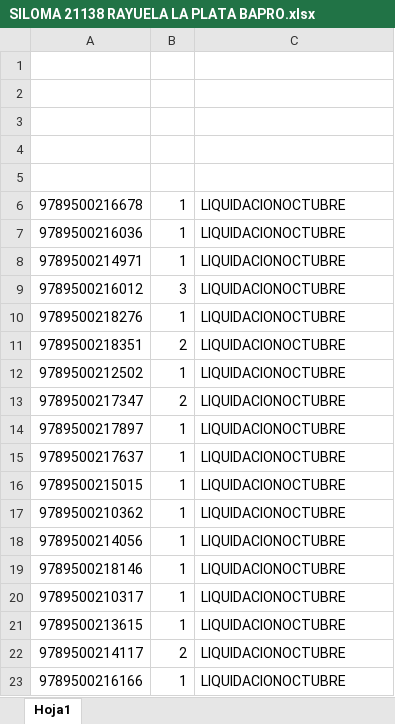
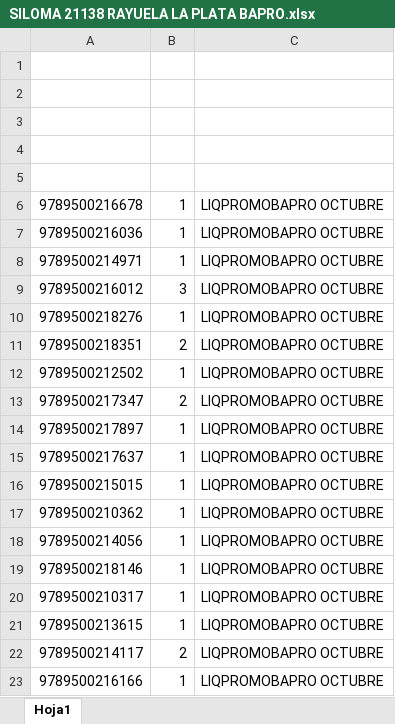
Before and after one commit to ParallaxFx-343/text-to-sql-ventas, an Excel workbook: ateneo/historial/2026-11/rayuela_la_plata_21138/SILOMA 21138 RAYUELA LA PLATA BAPRO.xlsx, sheet Hoja1, drawn as a sheet; values as stored, in another font and other column widths than the file's, no borders; the diff names each change by its address in the sheet, - before the commit and + after, or states it on an @@ line.

```diff
--- a/ateneo/historial/2026-11/rayuela_la_plata_21138/SILOMA 21138 RAYUELA LA PLATA BAPRO.xlsx (sheet Hoja1)
+++ b/ateneo/historial/2026-11/rayuela_la_plata_21138/SILOMA 21138 RAYUELA LA PLATA BAPRO.xlsx (sheet Hoja1)
-C6:C23: LIQUIDACIONOCTUBRE
+C6:C23: LIQPROMOBAPRO OCTUBRE
```
Also changed, not shown: 1 other file.
